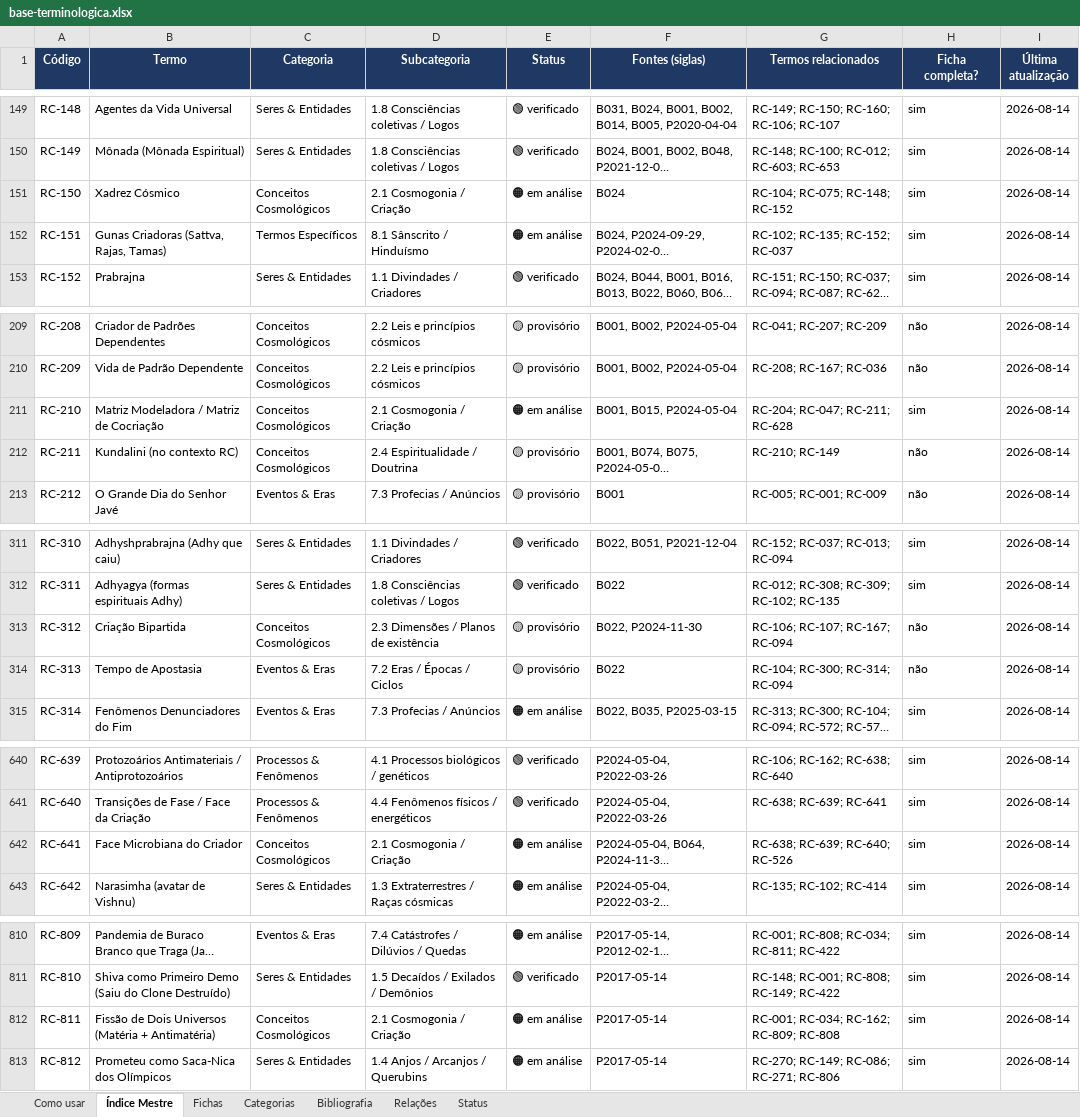
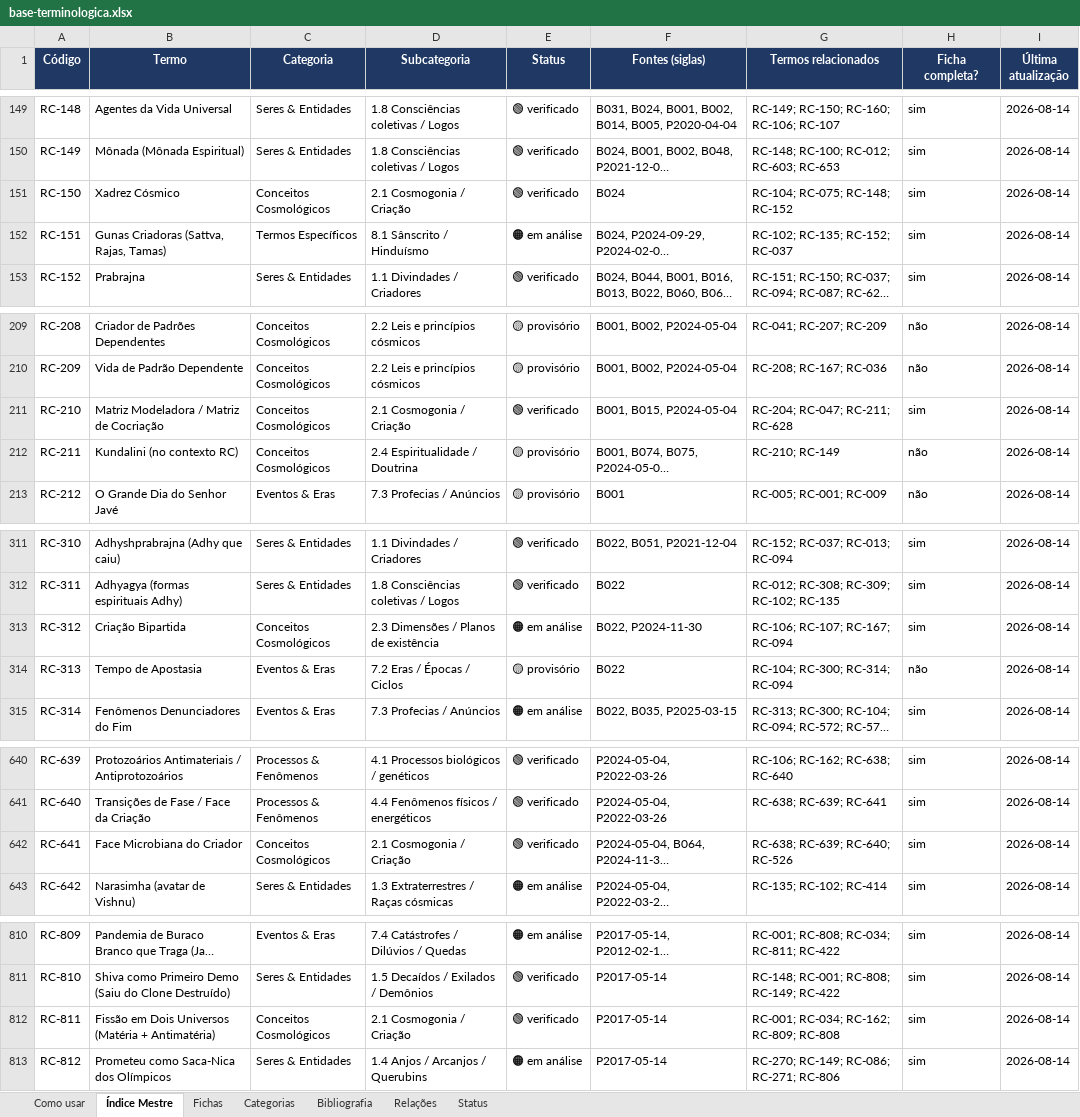
Before and after one commit to institutocura-maker/Termos-RC, an Excel workbook: base-terminologica.xlsx, sheet Índice Mestre, drawn as a sheet; only a part is shown, gaps mark what is left out; long unchanged cells end in …; values as stored, in another font and other column widths than the file's, no borders; the diff covers the shown part only; the diff names each change by its address in the sheet, - before the commit and + after, or states it on an @@ line.

Commit message:
P6r: 17ª leva 🟢 (chunk 2.1, 6 termos) + Fissão DE→EM + materialização RC-312
Decisão delegada sobre análise do Assistente: 'fissão de' (genitivo subjetivo) ≠ estrutura que se partiu em duas; 'fissão' ausente do verbatim STT (cunhagem curatorial) → título refinado sem conflito com fala do autor. Sem fusão 811/312/167: evento × estrutura × status.
RC-312 Criação Bipartida materializada (B022 pp.4-5 + P2024-11-30 gêmeos interpostos), 🟠. C 276→275. verificado 227→233. Base 946/671/1898.

Co-authored-by: arena-agent <297053741+arena-agent@users.noreply.github.com>

```diff
--- a/base-terminologica.xlsx (sheet Índice Mestre)
+++ b/base-terminologica.xlsx (sheet Índice Mestre)
-E151 (Status): 🟠 em análise
+E151 (Status): 🟢 verificado
-E211 (Status): 🟠 em análise
+E211 (Status): 🟢 verificado
-E313 (Status): 🟡 provisório
+E313 (Status): 🟠 em análise
-H313 (Ficha completa?): não
+H313 (Ficha completa?): sim
-E642 (Status): 🟠 em análise
+E642 (Status): 🟢 verificado
-B812 (Termo): Fissão de Dois Universos…
+B812 (Termo): Fissão em Dois Universos…
-E812 (Status): 🟠 em análise
+E812 (Status): 🟢 verificado
```
Also changed, not shown: 2 edited cells elsewhere in this sheet, sheet Fichas, 18 other files.
